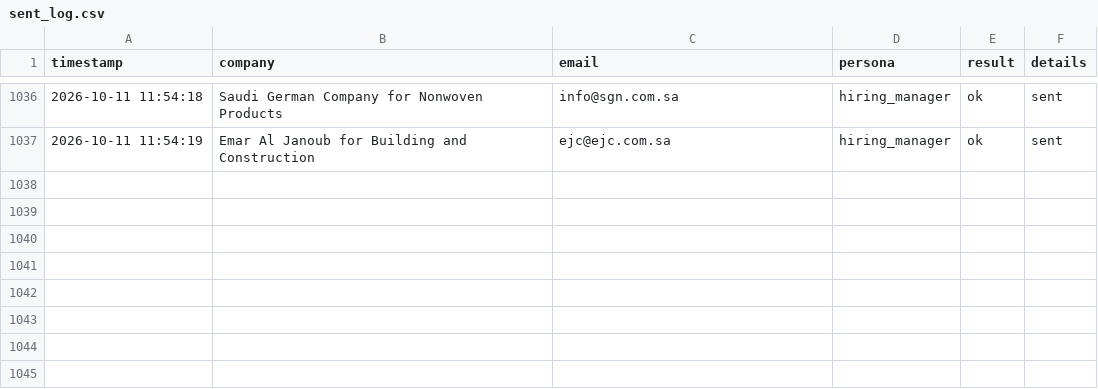
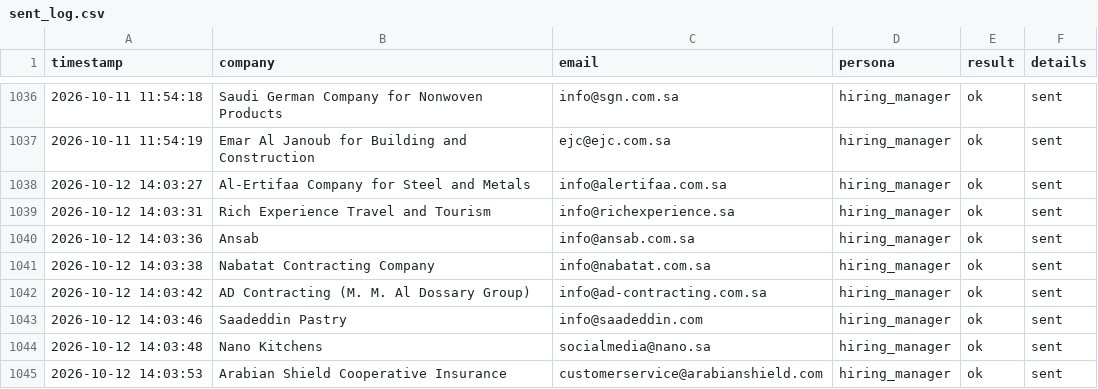
Before and after one commit to Nuredin-Moh/job-madinah, a CSV file: data/sent_log.csv, drawn as a sheet; only a part is shown, gaps mark what is left out.

```diff
--- a/data/sent_log.csv
+++ b/data/sent_log.csv
@@ -1037 +1037,9 @@ timestamp,company,email,persona,result,details
 2026-10-11 11:54:19,Emar Al Janoub for Building and Construction,ejc@ejc.com.sa,hiring_manager,ok,sent
+2026-10-12 14:03:27,Al-Ertifaa Company for Steel and Metals,info@alertifaa.com.sa,hiring_manager,ok,sent
+2026-10-12 14:03:31,Rich Experience Travel and Tourism,info@richexperience.sa,hiring_manager,ok,sent
+2026-10-12 14:03:36,Ansab,info@ansab.com.sa,hiring_manager,ok,sent
+2026-10-12 14:03:38,Nabatat Contracting Company,info@nabatat.com.sa,hiring_manager,ok,sent
+2026-10-12 14:03:42,AD Contracting (M. M. Al Dossary Group),info@ad-contracting.com.sa,hiring_manager,ok,sent
+2026-10-12 14:03:46,Saadeddin Pastry,info@saadeddin.com,hiring_manager,ok,sent
+2026-10-12 14:03:48,Nano Kitchens,socialmedia@nano.sa,hiring_manager,ok,sent
+2026-10-12 14:03:53,Arabian Shield Cooperative Insurance,customerservice@arabianshield.com,hiring_manager,ok,sent
```
Also changed, not shown: data/portal_queue.csv, data/sent_history.csv.
